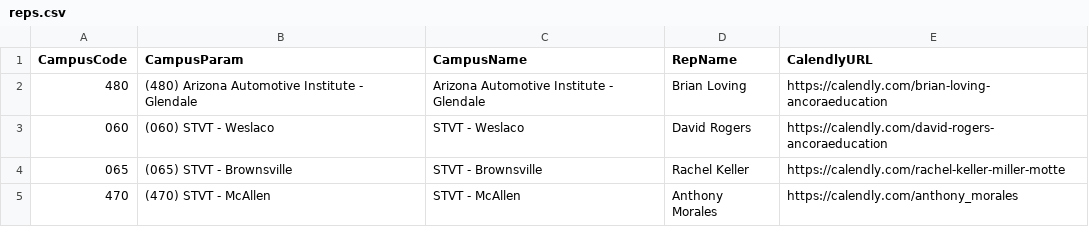
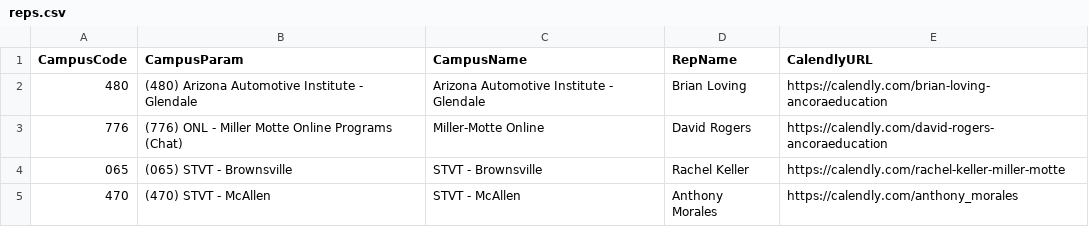
Before and after one commit to DavidR2134/davidr2134.github.io, a CSV file: docs/reps.csv, drawn as a sheet.

Commit message:
chore: update my campus to MMCO

```diff
--- a/docs/reps.csv
+++ b/docs/reps.csv
@@ -2,3 +2,3 @@ CampusCode,CampusParam,CampusName,RepName,CalendlyURL
 480,"(480) Arizona Automotive Institute - Glendale",Arizona Automotive Institute - Glendale,Brian Loving,https://calendly.com/brian-loving-ancoraeducation
-060,"(060) STVT - Weslaco",STVT - Weslaco,David Rogers,https://calendly.com/david-rogers-ancoraeducation
+776,"(776) ONL - Miller Motte Online Programs (Chat)",Miller-Motte Online,David Rogers,https://calendly.com/david-rogers-ancoraeducation
 065,"(065) STVT - Brownsville",STVT - Brownsville,Rachel Keller,https://calendly.com/rachel-keller-miller-motte
```
